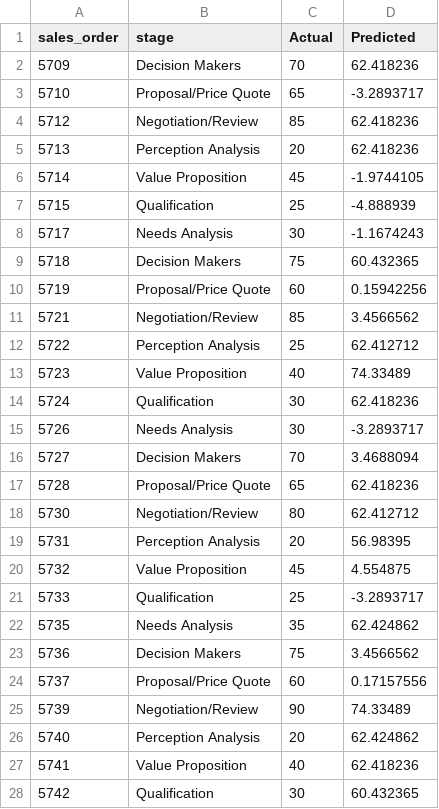
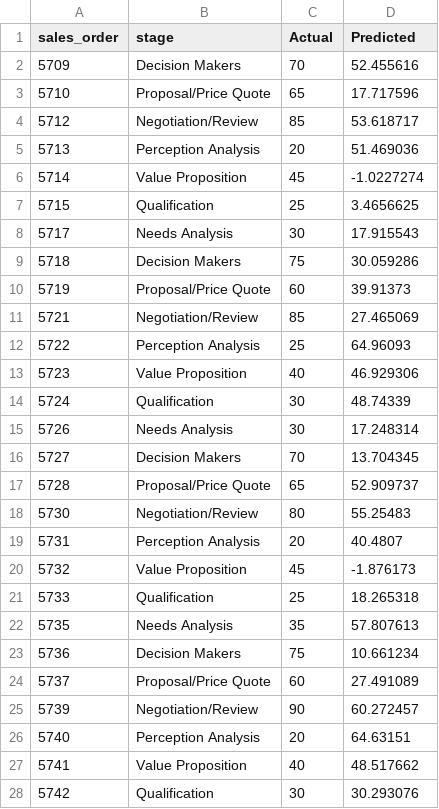
Before and after one commit to lakshmansierra/poc_xg_boost, a CSV file: 01-Stage-Probability-Predictor/2_salesforce_xgboost_prediction_data/2_salesforce_xgboost_prediction_data.csv, drawn as a sheet; only a part is shown; the diff covers the shown part only.

```diff
--- a/01-Stage-Probability-Predictor/2_salesforce_xgboost_prediction_data/2_salesforce_xgboost_prediction_data.csv
+++ b/01-Stage-Probability-Predictor/2_salesforce_xgboost_prediction_data/2_salesforce_xgboost_prediction_data.csv
@@ -1,28 +1,28 @@
 sales_order,stage,Actual,Predicted
-5709,Decision Makers,70,62.418236
-5710,Proposal/Price Quote,65,-3.2893717
-5712,Negotiation/Review,85,62.418236
-5713,Perception Analysis,20,62.418236
-5714,Value Proposition,45,-1.9744105
-5715,Qualification,25,-4.888939
-5717,Needs Analysis,30,-1.1674243
-5718,Decision Makers,75,60.432365
-5719,Proposal/Price Quote,60,0.15942256
-5721,Negotiation/Review,85,3.4566562
-5722,Perception Analysis,25,62.412712
-5723,Value Proposition,40,74.33489
-5724,Qualification,30,62.418236
-5726,Needs Analysis,30,-3.2893717
-5727,Decision Makers,70,3.4688094
-5728,Proposal/Price Quote,65,62.418236
-5730,Negotiation/Review,80,62.412712
-5731,Perception Analysis,20,56.98395
-5732,Value Proposition,45,4.554875
-5733,Qualification,25,-3.2893717
-5735,Needs Analysis,35,62.424862
-5736,Decision Makers,75,3.4566562
-5737,Proposal/Price Quote,60,0.17157556
-5739,Negotiation/Review,90,74.33489
-5740,Perception Analysis,20,62.424862
-5741,Value Proposition,40,62.418236
-5742,Qualification,30,60.432365
+5709,Decision Makers,70,52.455616
+5710,Proposal/Price Quote,65,17.717596
+5712,Negotiation/Review,85,53.618717
+5713,Perception Analysis,20,51.469036
+5714,Value Proposition,45,-1.0227274
+5715,Qualification,25,3.4656625
+5717,Needs Analysis,30,17.915543
+5718,Decision Makers,75,30.059286
+5719,Proposal/Price Quote,60,39.91373
+5721,Negotiation/Review,85,27.465069
+5722,Perception Analysis,25,64.96093
+5723,Value Proposition,40,46.929306
+5724,Qualification,30,48.74339
+5726,Needs Analysis,30,17.248314
+5727,Decision Makers,70,13.704345
+5728,Proposal/Price Quote,65,52.909737
+5730,Negotiation/Review,80,55.25483
+5731,Perception Analysis,20,40.4807
+5732,Value Proposition,45,-1.876173
+5733,Qualification,25,18.265318
+5735,Needs Analysis,35,57.807613
+5736,Decision Makers,75,10.661234
+5737,Proposal/Price Quote,60,27.491089
+5739,Negotiation/Review,90,60.272457
+5740,Perception Analysis,20,64.63151
+5741,Value Proposition,40,48.517662
+5742,Qualification,30,30.293076
```
Also changed, not shown: 44 edited cells elsewhere in this file, 2 other files.
